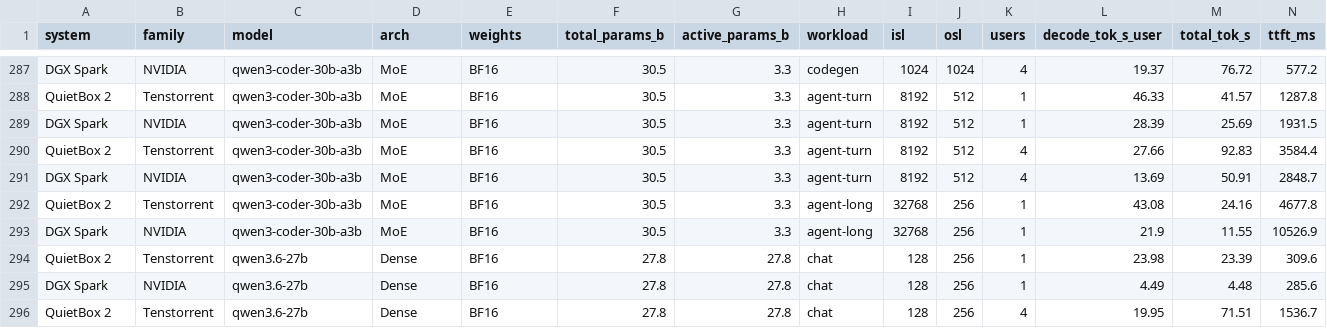
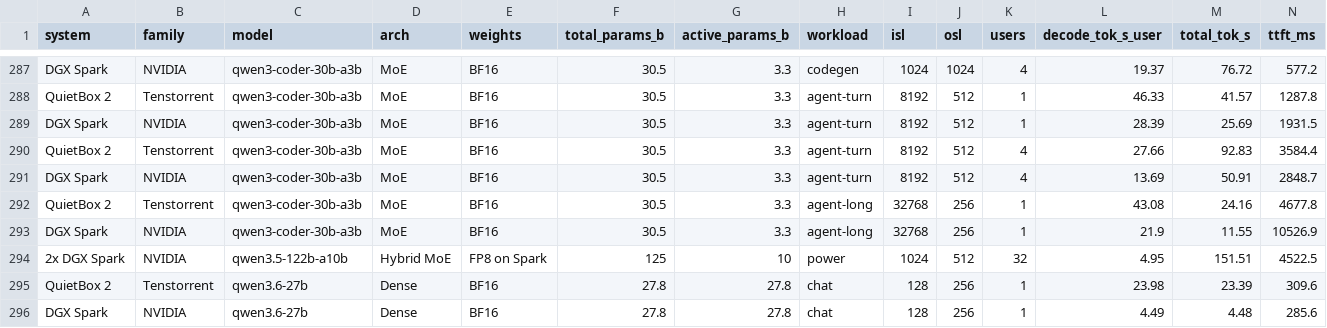
Before and after one commit to rothgar/qb2-vs-spark, a CSV file: docs/results.csv, drawn as a sheet; only a part is shown, gaps mark what is left out; the shorter side is filled out with more unchanged rows; rows hold the shown columns only; the diff names each change by its address in the sheet, - before the commit and + after, or states it on an @@ line.

```diff
--- a/docs/results.csv
+++ b/docs/results.csv
+row 294: 2x DGX Spark | NVIDIA | qwen3.5-122b-a10b | Hybrid MoE | FP8 on Spark | 125 | 10 | power | 1024 | 512 | 32 | 4.95 | 151.51 | 4522.5
```
Also changed, not shown: 4 other files.
